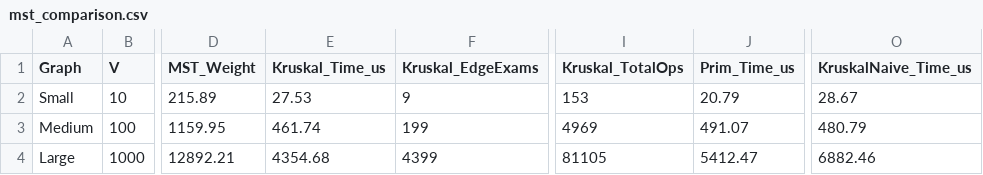
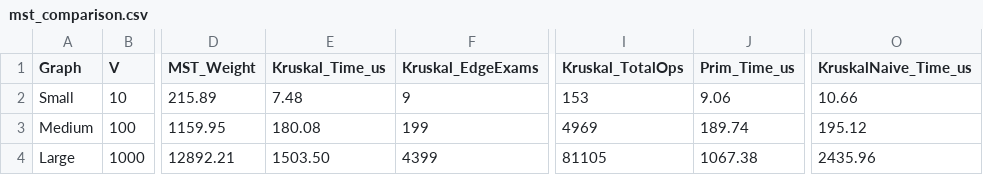
Before and after one commit to WestikpoloDs/Temur_Dias-DAA3, a CSV file: results/tables/mst_comparison.csv, drawn as a sheet; only a part is shown, gaps mark what is left out; the diff names each change by its address in the sheet, - before the commit and + after, or states it on an @@ line.

```diff
--- a/results/tables/mst_comparison.csv
+++ b/results/tables/mst_comparison.csv
-E2 (Kruskal_Time_us): 27.53
+E2 (Kruskal_Time_us): 7.48
-J2 (Prim_Time_us): 20.79
+J2 (Prim_Time_us): 9.06
-O2 (KruskalNaive_Time_us): 28.67
+O2 (KruskalNaive_Time_us): 10.66
-E3 (Kruskal_Time_us): 461.74
+E3 (Kruskal_Time_us): 180.08
-J3 (Prim_Time_us): 491.07
+J3 (Prim_Time_us): 189.74
-O3 (KruskalNaive_Time_us): 480.79
+O3 (KruskalNaive_Time_us): 195.12
-E4 (Kruskal_Time_us): 4354.68
+E4 (Kruskal_Time_us): 1503.50
-J4 (Prim_Time_us): 5412.47
+J4 (Prim_Time_us): 1067.38
-O4 (KruskalNaive_Time_us): 6882.46
+O4 (KruskalNaive_Time_us): 2435.96
```
Also changed, not shown: results/tables/connectivity_comparison.csv, results/tables/dijkstra_comparison.csv, 18 other files.
